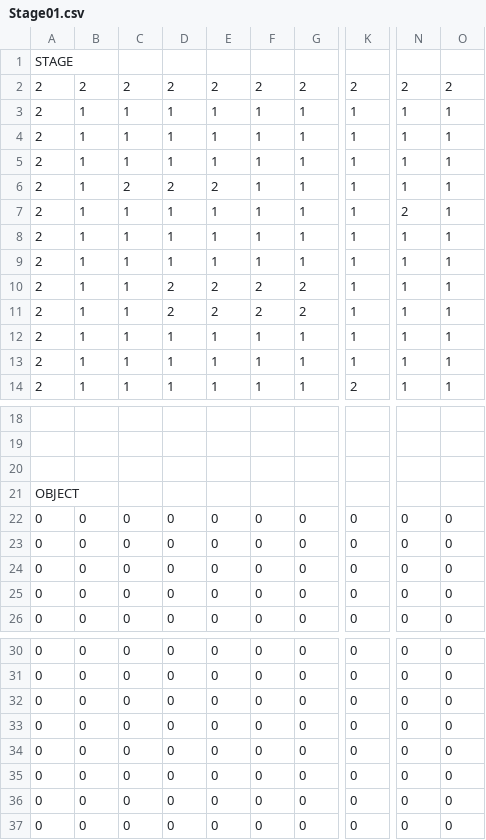
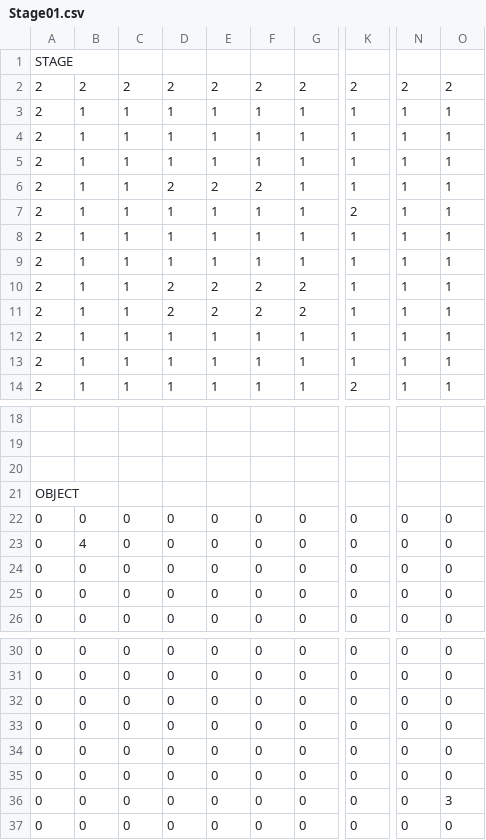
Before and after one commit to Kyoya0427/HydeShot, a CSV file: Resources/StageData/Stage01.csv, drawn as a sheet; only a part is shown, gaps mark what is left out; the diff names each change by its address in the sheet, - before the commit and + after, or states it on an @@ line.

```diff
--- a/Resources/StageData/Stage01.csv
+++ b/Resources/StageData/Stage01.csv
-C6: 2
+C6: 1
-F6: 1
+F6: 2
-K7: 1
+K7: 2
-N7: 2
+N7: 1
-B23: 0
+B23: 4
-O36: 0
+O36: 3
```
Also changed, not shown: 47 other files.
